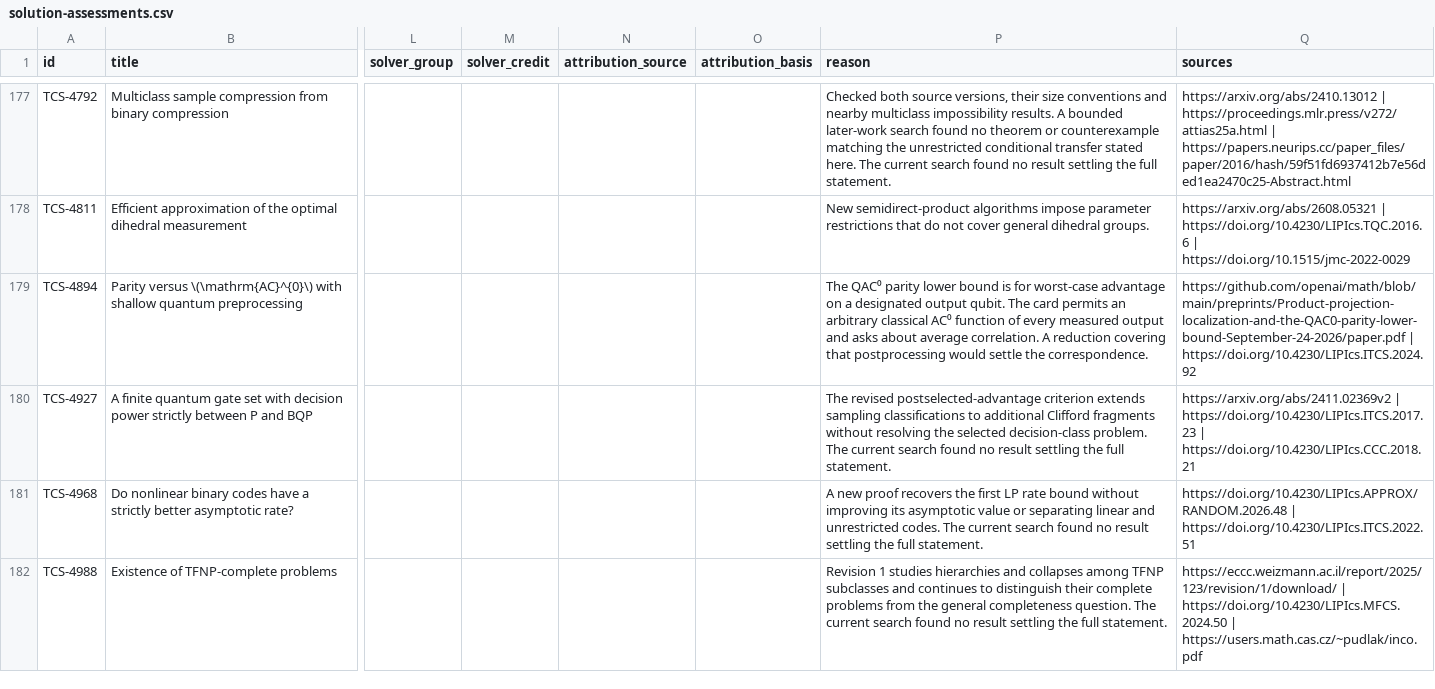
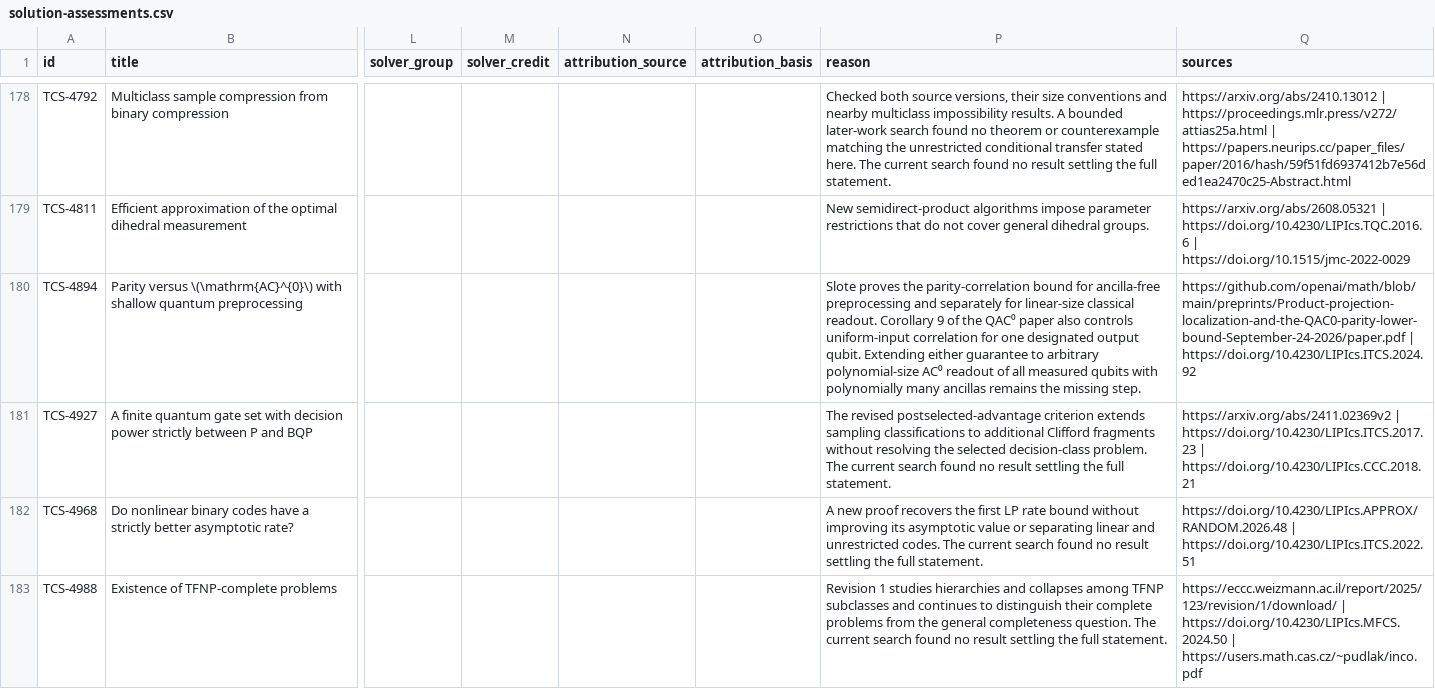
Before and after one commit to vaclavrozhon/atlas, a CSV file: solution-assessments.csv, drawn as a sheet; only a part is shown, gaps mark what is left out; addresses are those after the commit; the diff covers the shown part only; the diff names each change by its address in the sheet, - before the commit and + after, or states it on an @@ line.

```diff
--- a/solution-assessments.csv
+++ b/solution-assessments.csv
-P180 (reason): The QAC⁰ parity lower bound is for worst-case advantage on a designated output qubit. The card permits an arbitrary classical AC⁰ function of every measured output and asks about average correlation. A reduction covering that postprocessing would settle the correspondence.
+P180 (reason): Slote proves the parity-correlation bound for ancilla-free preprocessing and separately for linear-size classical readout. Corollary 9 of the QAC⁰ paper also controls uniform-input correlation for one designated output qubit. Extending either guarantee to arbitrary polynomial-size AC⁰ readout of all measured qubits with polynomially many ancillas remains the missing step.
```
Also changed, not shown: 2 added rows, 2 removed rows and 13 edited cells elsewhere in this file, sources.csv, 10 other files.
